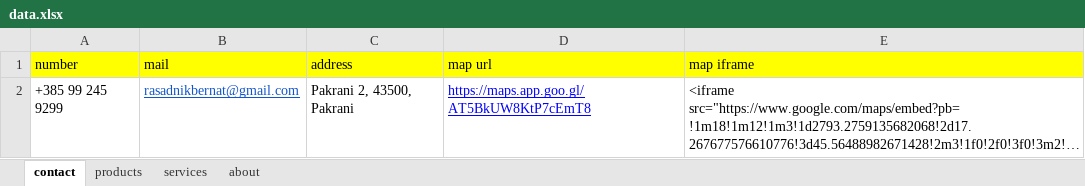
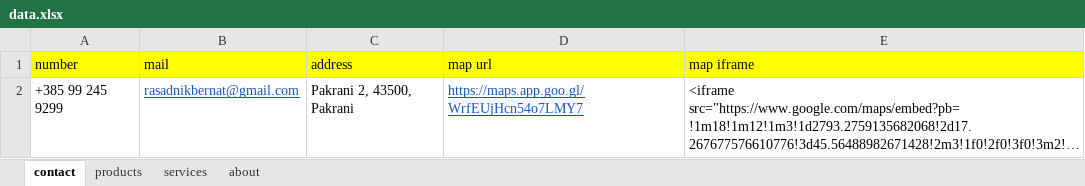
Before and after one commit to rasadnikbernat-ship-it/rasadnik-bernat, an Excel workbook: data.xlsx, sheet contact, drawn as a sheet; long unchanged cells end in …; values as stored, in another font and other column widths than the file's, no borders; the diff names each change by its address in the sheet, - before the commit and + after, or states it on an @@ line.

```diff
--- a/data.xlsx (sheet contact)
+++ b/data.xlsx (sheet contact)
-D2 (map url): https://maps.app.goo.gl/AT5BkUW8KtP7cEmT8
+D2 (map url): https://maps.app.goo.gl/WrfEUjHcn54o7LMY7
-D2 text colour: #0000FF
+D2 text colour: #1155CC
```
Also changed, not shown: 5 other files.
